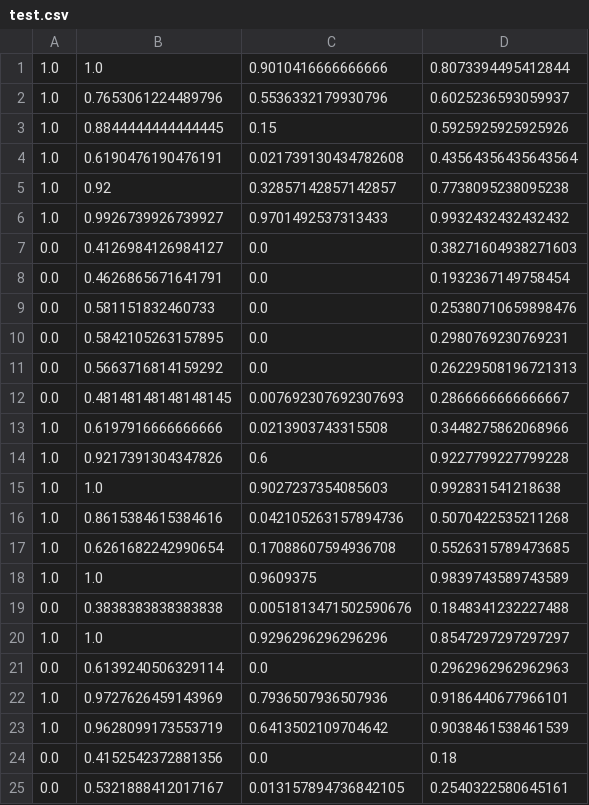
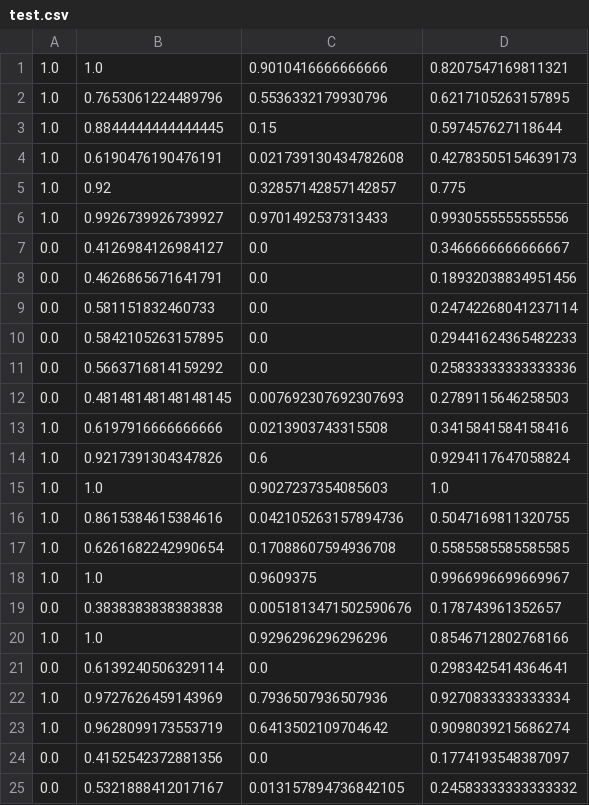
Before and after one commit to javemar/Project_Plagiarism_Detection, a CSV file: plagiarism_data/test.csv, drawn as a sheet.

```diff
--- a/plagiarism_data/test.csv
+++ b/plagiarism_data/test.csv
@@ -1,25 +1,25 @@
-1.0,1.0,0.9010416666666666,0.8073394495412844
-1.0,0.7653061224489796,0.5536332179930796,0.6025236593059937
-1.0,0.8844444444444445,0.15,0.5925925925925926
-1.0,0.6190476190476191,0.021739130434782608,0.43564356435643564
-1.0,0.92,0.32857142857142857,0.7738095238095238
-1.0,0.9926739926739927,0.9701492537313433,0.9932432432432432
-0.0,0.4126984126984127,0.0,0.38271604938271603
-0.0,0.4626865671641791,0.0,0.1932367149758454
-0.0,0.581151832460733,0.0,0.25380710659898476
-0.0,0.5842105263157895,0.0,0.2980769230769231
-0.0,0.5663716814159292,0.0,0.26229508196721313
-0.0,0.48148148148148145,0.007692307692307693,0.2866666666666667
-1.0,0.6197916666666666,0.0213903743315508,0.3448275862068966
-1.0,0.9217391304347826,0.6,0.9227799227799228
-1.0,1.0,0.9027237354085603,0.992831541218638
-1.0,0.8615384615384616,0.042105263157894736,0.5070422535211268
-1.0,0.6261682242990654,0.17088607594936708,0.5526315789473685
-1.0,1.0,0.9609375,0.9839743589743589
-0.0,0.3838383838383838,0.0051813471502590676,0.1848341232227488
-1.0,1.0,0.9296296296296296,0.8547297297297297
-0.0,0.6139240506329114,0.0,0.2962962962962963
-1.0,0.9727626459143969,0.7936507936507936,0.9186440677966101
-1.0,0.9628099173553719,0.6413502109704642,0.9038461538461539
-0.0,0.4152542372881356,0.0,0.18
-0.0,0.5321888412017167,0.013157894736842105,0.2540322580645161
+1.0,1.0,0.9010416666666666,0.8207547169811321
+1.0,0.7653061224489796,0.5536332179930796,0.6217105263157895
+1.0,0.8844444444444445,0.15,0.597457627118644
+1.0,0.6190476190476191,0.021739130434782608,0.42783505154639173
+1.0,0.92,0.32857142857142857,0.775
+1.0,0.9926739926739927,0.9701492537313433,0.9930555555555556
+0.0,0.4126984126984127,0.0,0.3466666666666667
+0.0,0.4626865671641791,0.0,0.18932038834951456
+0.0,0.581151832460733,0.0,0.24742268041237114
+0.0,0.5842105263157895,0.0,0.29441624365482233
+0.0,0.5663716814159292,0.0,0.25833333333333336
+0.0,0.48148148148148145,0.007692307692307693,0.2789115646258503
+1.0,0.6197916666666666,0.0213903743315508,0.3415841584158416
+1.0,0.9217391304347826,0.6,0.9294117647058824
+1.0,1.0,0.9027237354085603,1.0
+1.0,0.8615384615384616,0.042105263157894736,0.5047169811320755
+1.0,0.6261682242990654,0.17088607594936708,0.5585585585585585
+1.0,1.0,0.9609375,0.9966996699669967
+0.0,0.3838383838383838,0.0051813471502590676,0.178743961352657
+1.0,1.0,0.9296296296296296,0.8546712802768166
+0.0,0.6139240506329114,0.0,0.2983425414364641
+1.0,0.9727626459143969,0.7936507936507936,0.9270833333333334
+1.0,0.9628099173553719,0.6413502109704642,0.9098039215686274
+0.0,0.4152542372881356,0.0,0.1774193548387097
+0.0,0.5321888412017167,0.013157894736842105,0.24583333333333332
```
Also changed, not shown: plagiarism_data/train.csv, 2 other files.
